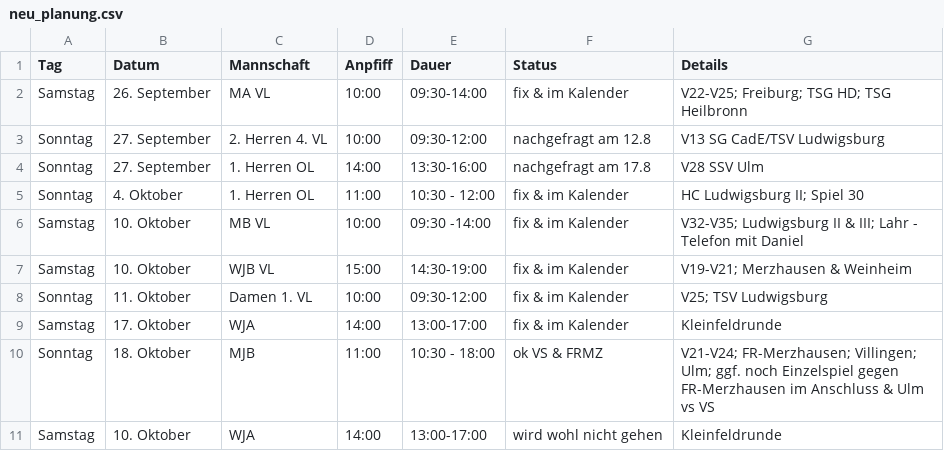
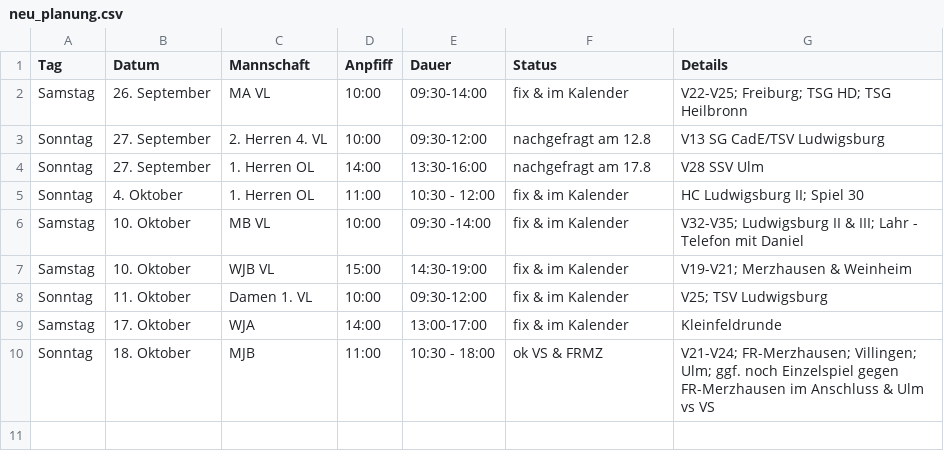
Before and after one commit to feldsaison/ka_feldsaison_2019, a CSV file: 2020/neu_planung.csv, drawn as a sheet.

Commit message:
Update neu_planung.csv

```diff
--- a/2020/neu_planung.csv
+++ b/2020/neu_planung.csv
@@ -10,2 +10 @@ Samstag,17. Oktober, WJA,14:00,13:00-17:00, fix & im Kalender, Kleinfeldrunde
 Sonntag,18. Oktober, MJB, 11:00, 10:30 - 18:00, ok VS & FRMZ, V21-V24; FR-Merzhausen; Villingen; Ulm; ggf. noch Einzelspiel gegen FR-Merzhausen im Anschluss & Ulm vs VS
-Samstag,10. Oktober, WJA,14:00,13:00-17:00, wird wohl nicht gehen, Kleinfeldrunde
```
